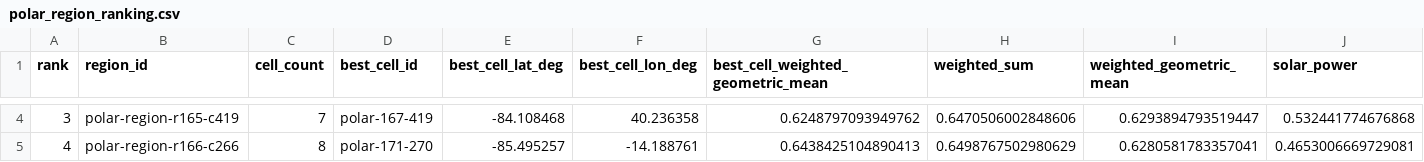
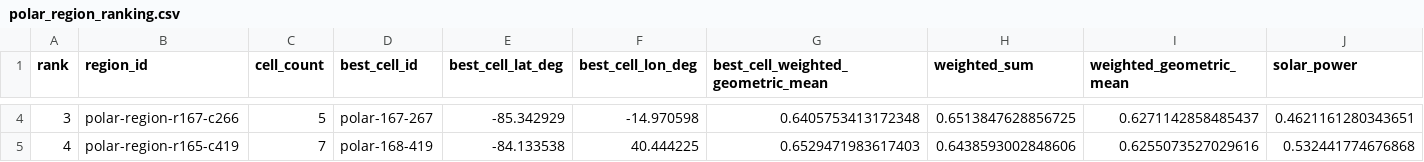
Before and after one commit to Yass-exe/lunaria, a CSV file: data/processed/polar_region_ranking.csv, drawn as a sheet; only a part is shown, gaps mark what is left out; the diff covers the shown part only; the diff names each change by its address in the sheet, - before the commit and + after, or states it on an @@ line.

```diff
--- a/data/processed/polar_region_ranking.csv
+++ b/data/processed/polar_region_ranking.csv
-B4 (region_id): polar-region-r165-c419
+B4 (region_id): polar-region-r167-c266
-C4 (cell_count): 7
+C4 (cell_count): 5
-D4 (best_cell_id): polar-167-419
+D4 (best_cell_id): polar-167-267
-E4 (best_cell_lat_deg): -84.108468
+E4 (best_cell_lat_deg): -85.342929
-F4 (best_cell_lon_deg): 40.236358
+F4 (best_cell_lon_deg): -14.970598
-G4: 0.6248797093949762
+G4: 0.6405753413172348
-H4 (weighted_sum): 0.6470506002848606
+H4 (weighted_sum): 0.6513847628856725
-I4 (weighted_geometric_mean): 0.6293894793519447
+I4 (weighted_geometric_mean): 0.6271142858485437
-J4 (solar_power): 0.532441774676868
+J4 (solar_power): 0.4621161280343651
-B5 (region_id): polar-region-r166-c266
+B5 (region_id): polar-region-r165-c419
-C5 (cell_count): 8
+C5 (cell_count): 7
-D5 (best_cell_id): polar-171-270
+D5 (best_cell_id): polar-168-419
-E5 (best_cell_lat_deg): -85.495257
+E5 (best_cell_lat_deg): -84.133538
-F5 (best_cell_lon_deg): -14.188761
+F5 (best_cell_lon_deg): 40.444225
-G5: 0.6438425104890413
+G5: 0.6529471983617403
-H5 (weighted_sum): 0.6498767502980629
+H5 (weighted_sum): 0.6438593002848606
-I5 (weighted_geometric_mean): 0.6280581783357041
+I5 (weighted_geometric_mean): 0.6255073527029616
-J5 (solar_power): 0.4653006669729081
+J5 (solar_power): 0.532441774676868
```
Also changed, not shown: 66 edited cells elsewhere in this file, data/processed/polar_refined_region_ranking.csv, data/processed/polar_sensitivity.csv, 24 other files.
